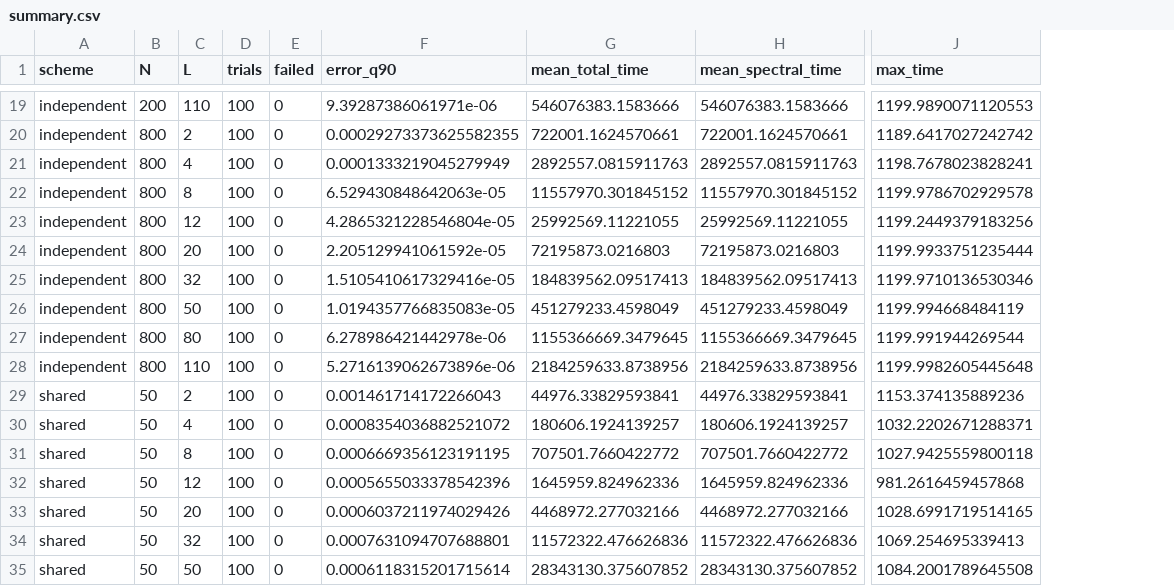
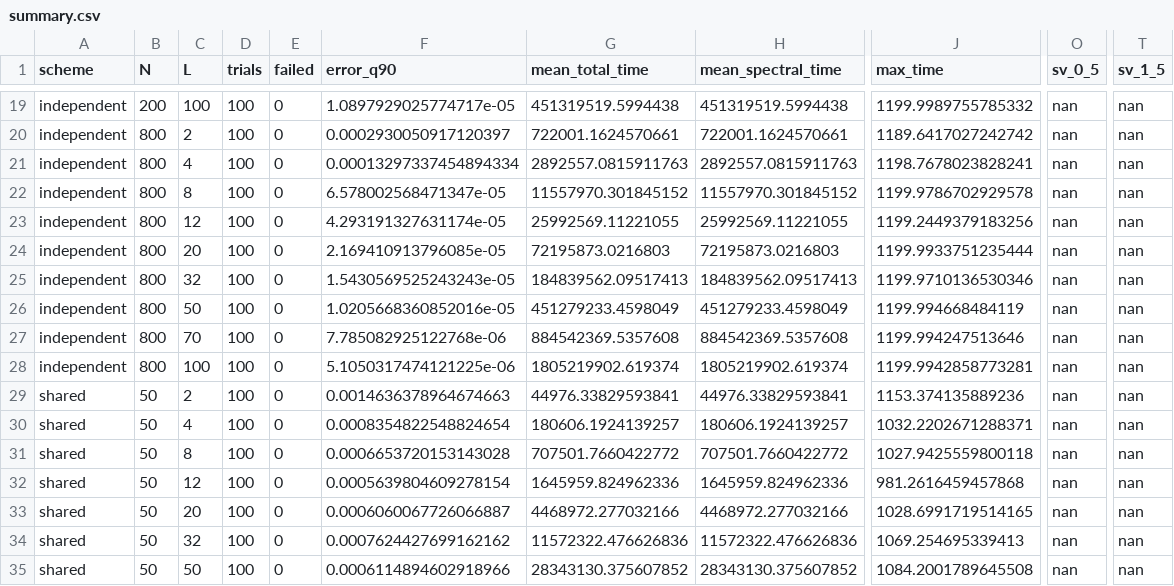
Before and after one commit to lingwei-z/qfames-error-scaling, a CSV file: results/paper/eigenvalue/summary.csv, drawn as a sheet; only a part is shown, gaps mark what is left out; the diff covers the shown part only; the diff names each change by its address in the sheet, - before the commit and + after, or states it on an @@ line.

```diff
--- a/results/paper/eigenvalue/summary.csv
+++ b/results/paper/eigenvalue/summary.csv
+column O (sv_0_5), rows 19-35: all nan
+column T (sv_1_5), rows 19-35: all nan
-C19 (L): 110
+C19 (L): 100
-F19 (error_q90): 9.39287386061971e-06
+F19 (error_q90): 1.0897929025774717e-05
-G19 (mean_total_time): 546076383.1583666
+G19 (mean_total_time): 451319519.5994438
-H19 (mean_spectral_time): 546076383.1583666
+H19 (mean_spectral_time): 451319519.5994438
-J19 (max_time): 1199.9890071120553
+J19 (max_time): 1199.9989755785332
-F20 (error_q90): 0.00029273373625582355
+F20 (error_q90): 0.0002930050917120397
-F21 (error_q90): 0.0001333219045279949
+F21 (error_q90): 0.00013297337454894334
-F22 (error_q90): 6.529430848642063e-05
+F22 (error_q90): 6.578002568471347e-05
-F23 (error_q90): 4.2865321228546804e-05
+F23 (error_q90): 4.293191327631174e-05
-F24 (error_q90): 2.205129941061592e-05
+F24 (error_q90): 2.169410913796085e-05
-F25 (error_q90): 1.5105410617329416e-05
+F25 (error_q90): 1.5430569525243243e-05
-F26 (error_q90): 1.0194357766835083e-05
+F26 (error_q90): 1.0205668360852016e-05
-C27 (L): 80
+C27 (L): 70
-F27 (error_q90): 6.278986421442978e-06
+F27 (error_q90): 7.785082925122768e-06
-G27 (mean_total_time): 1155366669.3479645
+G27 (mean_total_time): 884542369.5357608
-H27 (mean_spectral_time): 1155366669.3479645
+H27 (mean_spectral_time): 884542369.5357608
-J27 (max_time): 1199.991944269544
+J27 (max_time): 1199.994247513646
-C28 (L): 110
+C28 (L): 100
-F28 (error_q90): 5.2716139062673896e-06
+F28 (error_q90): 5.1050317474121225e-06
-G28 (mean_total_time): 2184259633.8738956
+G28 (mean_total_time): 1805219902.619374
-H28 (mean_spectral_time): 2184259633.8738956
+H28 (mean_spectral_time): 1805219902.619374
-J28 (max_time): 1199.9982605445648
+J28 (max_time): 1199.9942858773281
-F29 (error_q90): 0.001461714172266043
+F29 (error_q90): 0.0014636378964674663
-F30 (error_q90): 0.0008354036882521072
+F30 (error_q90): 0.0008354822548824654
-F31 (error_q90): 0.0006669356123191195
+F31 (error_q90): 0.0006653720153143028
-F32 (error_q90): 0.0005655033378542396
+F32 (error_q90): 0.0005639804609278154
-F33 (error_q90): 0.0006037211974029426
+F33 (error_q90): 0.0006060067726066887
-F34 (error_q90): 0.0007631094707688801
+F34 (error_q90): 0.0007624427699162162
-F35 (error_q90): 0.0006118315201715614
+F35 (error_q90): 0.0006114894602918966
```
Also changed, not shown: 73 edited cells elsewhere in this file, results/paper/multiplicity/summary.csv, 23 other files.
